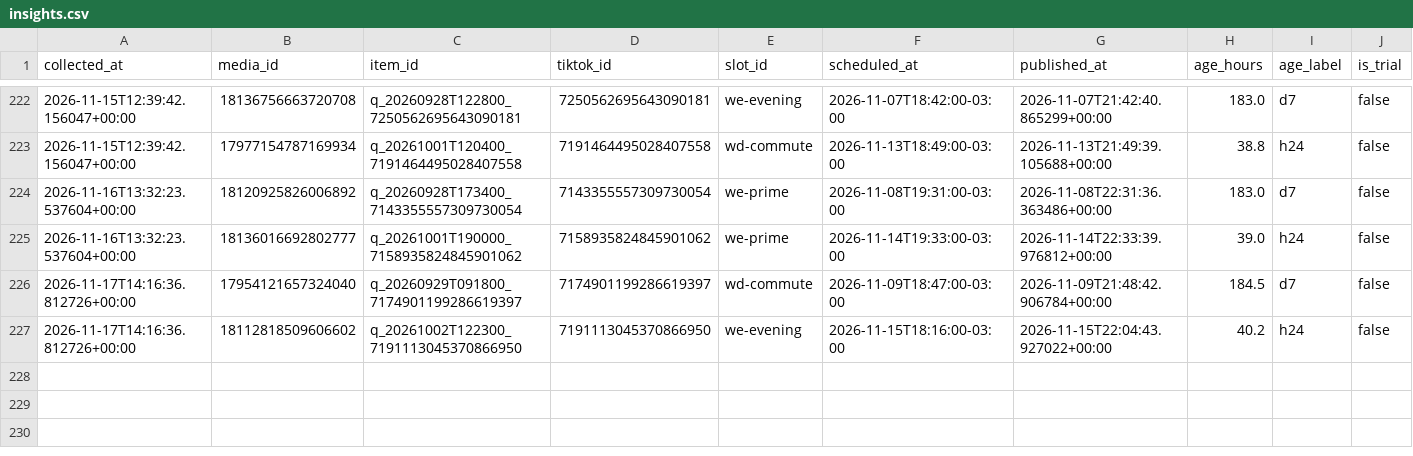
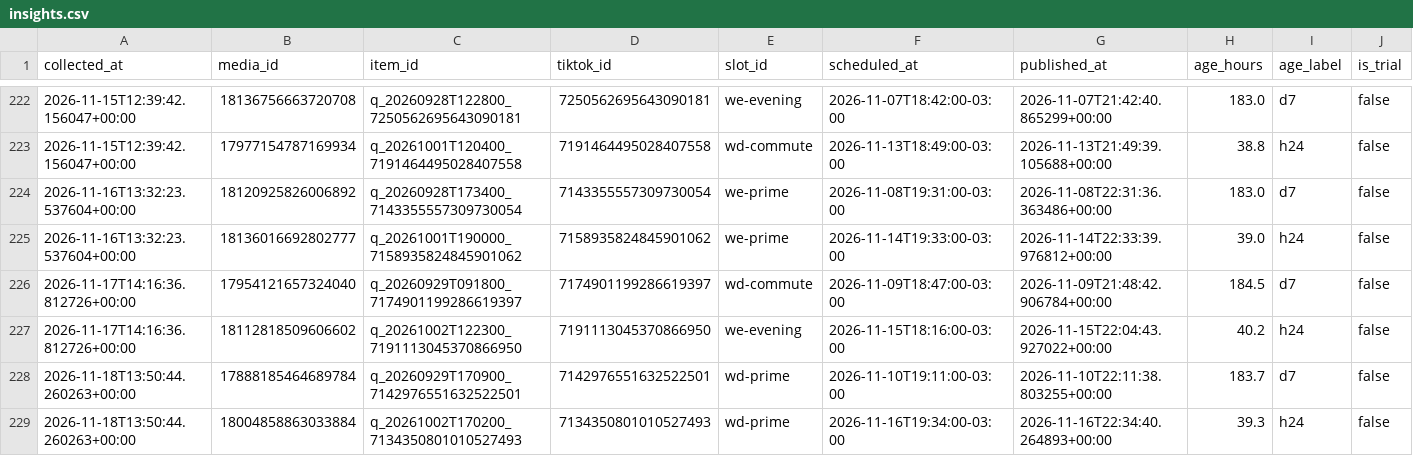
Before and after one commit to lafferreira91/tiktok_insta_lukasmax, a CSV file: data/insights.csv, drawn as a sheet; only a part is shown, gaps mark what is left out; rows hold the shown columns only; the diff names each change by its address in the sheet, - before the commit and + after, or states it on an @@ line.

Commit message:
Metricas coletadas no run 44317843282

```diff
--- a/data/insights.csv
+++ b/data/insights.csv
+row 228: 2026-11-18T13:50:44.260263+00:00 | 17888185464689784 | q_20260929T170900_7142976551632522501 | 7142976551632522501 | wd-prime | 2026-11-10T19:11:00-03:00 | 2026-11-10T22:11:38.803255+00:00 | 183.7 | d7 | false
+row 229: 2026-11-18T13:50:44.260263+00:00 | 18004858863033884 | q_20261002T170200_7134350801010527493 | 7134350801010527493 | wd-prime | 2026-11-16T19:34:00-03:00 | 2026-11-16T22:34:40.264893+00:00 | 39.3 | h24 | false
```
